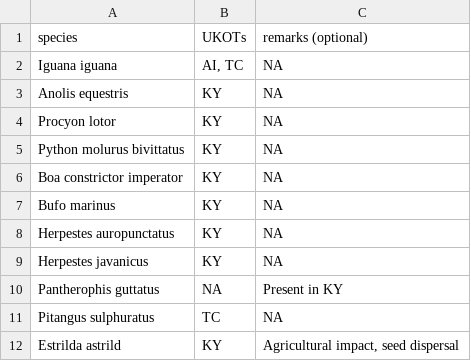
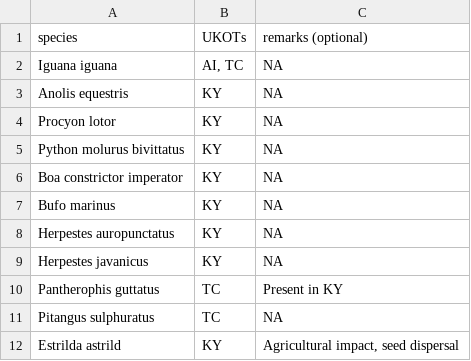
Before and after one commit to damianooldoni/horizon-scan-UKOTs, a TSV file: data/raw/ias_UKOT_vertebrates_Jason_Berry.tsv, drawn as a sheet.

Commit message:
Import my data and Rmd from Oli Scott repository

```diff
--- a/data/raw/ias_UKOT_vertebrates_Jason_Berry.tsv
+++ b/data/raw/ias_UKOT_vertebrates_Jason_Berry.tsv
@@ -9,3 +9,3 @@ Herpestes auropunctatus	KY	NA
 Herpestes javanicus	KY	NA
-Pantherophis guttatus	NA	Present in KY
+Pantherophis guttatus	TC	Present in KY
 Pitangus sulphuratus	TC	NA
```
Also changed, not shown: 9 other files.
